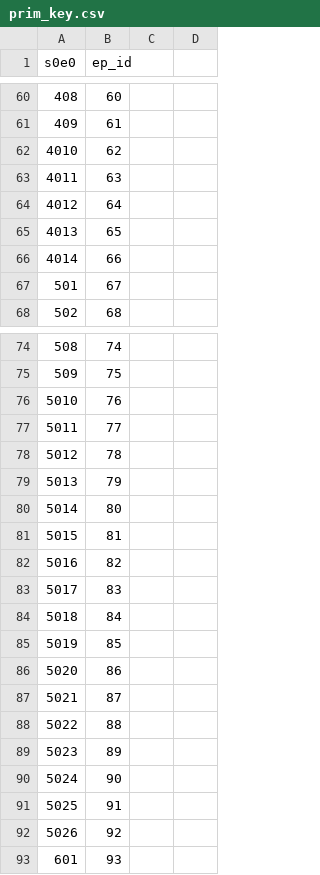
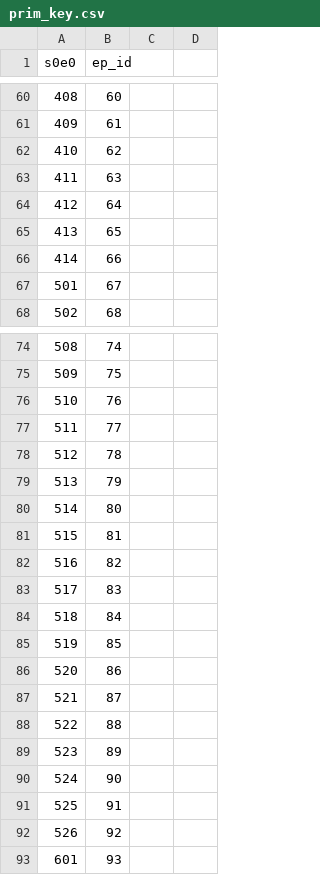
Before and after one commit to GizemYP/project_2_theoffice, a CSV file: DataSets/prim_key.csv, drawn as a sheet; only a part is shown, gaps mark what is left out; the diff covers the shown part only.

Commit message:
saved this time

```diff
--- a/DataSets/prim_key.csv
+++ b/DataSets/prim_key.csv
@@ -62,5 +62,5 @@
-4010,62
-4011,63
-4012,64
-4013,65
-4014,66
+410,62,,
+411,63,,
+412,64,,
+413,65,,
+414,66,,
@@ -76,17 +76,17 @@
-5010,76
-5011,77
-5012,78
-5013,79
-5014,80
-5015,81
-5016,82
-5017,83
-5018,84
-5019,85
-5020,86
-5021,87
-5022,88
-5023,89
-5024,90
-5025,91
-5026,92
+510,76,,
+511,77,,
+512,78,,
+513,79,,
+514,80,,
+515,81,,
+516,82,,
+517,83,,
+518,84,,
+519,85,,
+520,86,,
+521,87,,
+522,88,,
+523,89,,
+524,90,,
+525,91,,
+526,92,,
```
Also changed, not shown: 89 edited cells elsewhere in this file.
